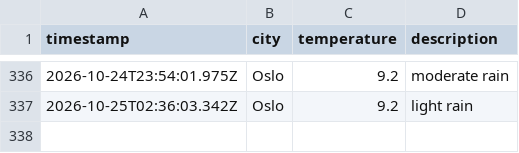
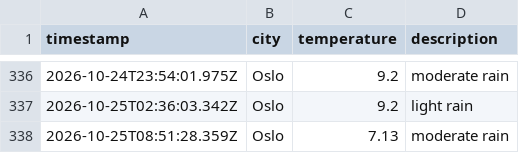
Before and after one commit to ZAshter/weather_data_ops, a CSV file: data/weather_log.csv, drawn as a sheet; only a part is shown, gaps mark what is left out; the diff names each change by its address in the sheet, - before the commit and + after, or states it on an @@ line.

```diff
--- a/data/weather_log.csv
+++ b/data/weather_log.csv
+row 338: 2026-10-25T08:51:28.359Z | Oslo | 7.13 | moderate rain
```
Also changed, not shown: 1 other file.
